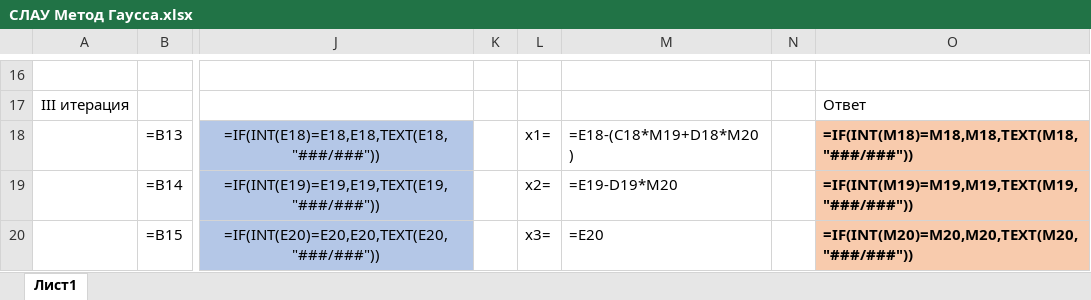
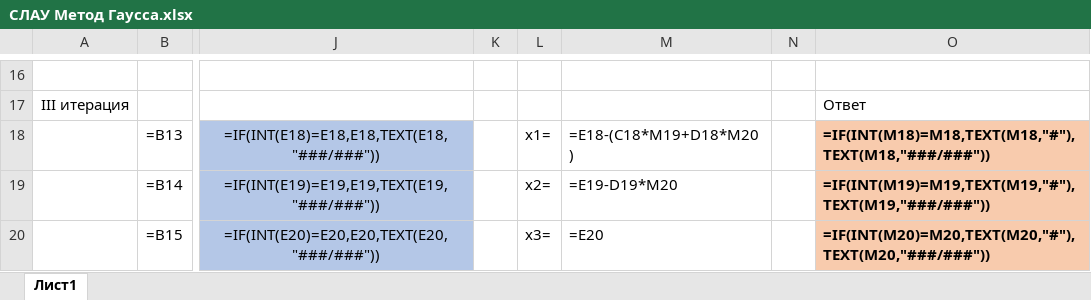
Before and after one commit to l4nzel0d/------, an Excel workbook: СЛАУ Метод Гаусса.xlsx, sheet Лист1, drawn as a sheet; only a part is shown, gaps mark what is left out; values as stored, in another font and other column widths than the file's, no borders; formulas are shown in place of their values; the diff names each change by its address in the sheet, - before the commit and + after, or states it on an @@ line.

```diff
--- a/СЛАУ Метод Гаусса.xlsx (sheet Лист1)
+++ b/СЛАУ Метод Гаусса.xlsx (sheet Лист1)
-O18: =IF(INT(M18)=M18,M18,TEXT(M18,"###/###"))
+O18: =IF(INT(M18)=M18,TEXT(M18,"#"),TEXT(M18,"###/###"))
-O19: =IF(INT(M19)=M19,M19,TEXT(M19,"###/###"))
+O19: =IF(INT(M19)=M19,TEXT(M19,"#"),TEXT(M19,"###/###"))
-O20: =IF(INT(M20)=M20,M20,TEXT(M20,"###/###"))
+O20: =IF(INT(M20)=M20,TEXT(M20,"#"),TEXT(M20,"###/###"))
```
Also changed, not shown: СЛАУ Ортогонализация.xlsx.
